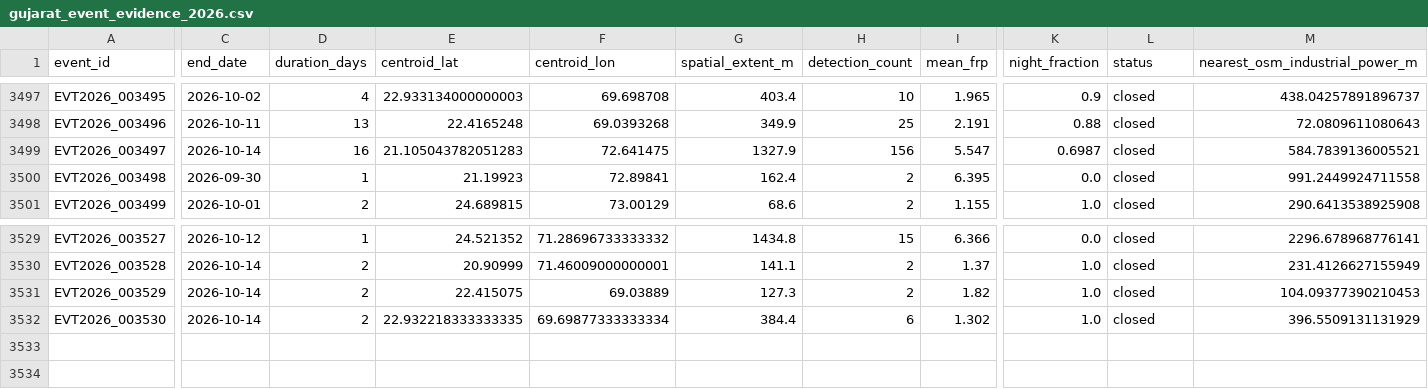
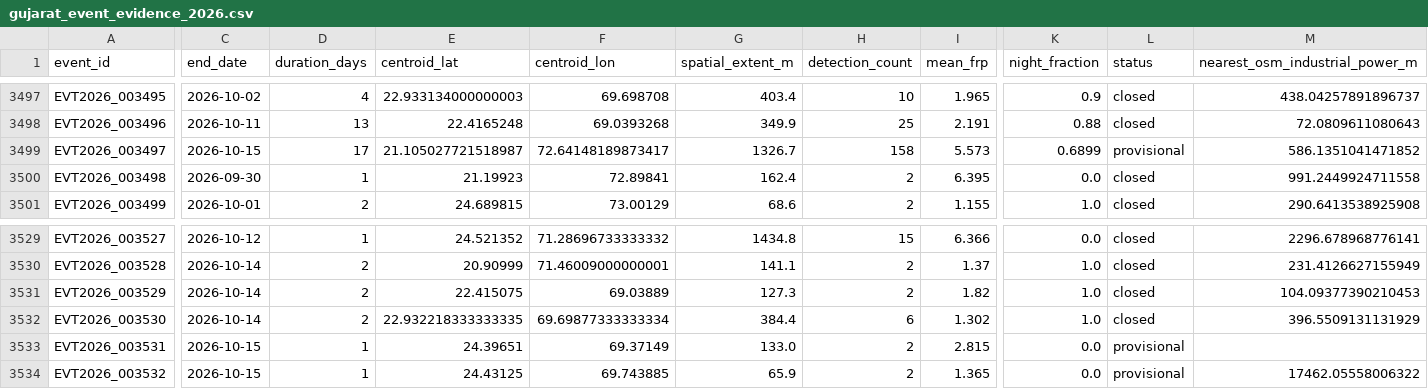
Before and after one commit to suvarchaw/Thermoscope, a CSV file: data/processed/gujarat_event_evidence_2026.csv, drawn as a sheet; only a part is shown, gaps mark what is left out; rows hold the shown columns only; the diff covers the shown part only; the diff names each change by its address in the sheet, - before the commit and + after, or states it on an @@ line.

```diff
--- a/data/processed/gujarat_event_evidence_2026.csv
+++ b/data/processed/gujarat_event_evidence_2026.csv
-C3499 (end_date): 2026-10-14
+C3499 (end_date): 2026-10-15
-D3499 (duration_days): 16
+D3499 (duration_days): 17
-E3499 (centroid_lat): 21.105043782051283
+E3499 (centroid_lat): 21.105027721518987
-F3499 (centroid_lon): 72.641475
+F3499 (centroid_lon): 72.64148189873417
-G3499 (spatial_extent_m): 1327.9
+G3499 (spatial_extent_m): 1326.7
-H3499 (detection_count): 156
+H3499 (detection_count): 158
-I3499 (mean_frp): 5.547
+I3499 (mean_frp): 5.573
-K3499 (night_fraction): 0.6987
+K3499 (night_fraction): 0.6899
-L3499 (status): closed
+L3499 (status): provisional
-M3499 (nearest_osm_industrial_power_m): 584.7839136005521
+M3499 (nearest_osm_industrial_power_m): 586.1351041471852
+row 3533: EVT2026_003531 | 2026-10-15 | 1 | 24.39651 | 69.37149 | 133.0 | 2 | 2.815 | 0.0 | provisional
+row 3534: EVT2026_003532 | 2026-10-15 | 1 | 24.43125 | 69.743885 | 65.9 | 2 | 1.365 | 0.0 | provisional | 17462.05558006322
```
Also changed, not shown: 1 edited cell elsewhere in this file, data/processed/gujarat_thermal_events_2026.csv, 3 other files.
